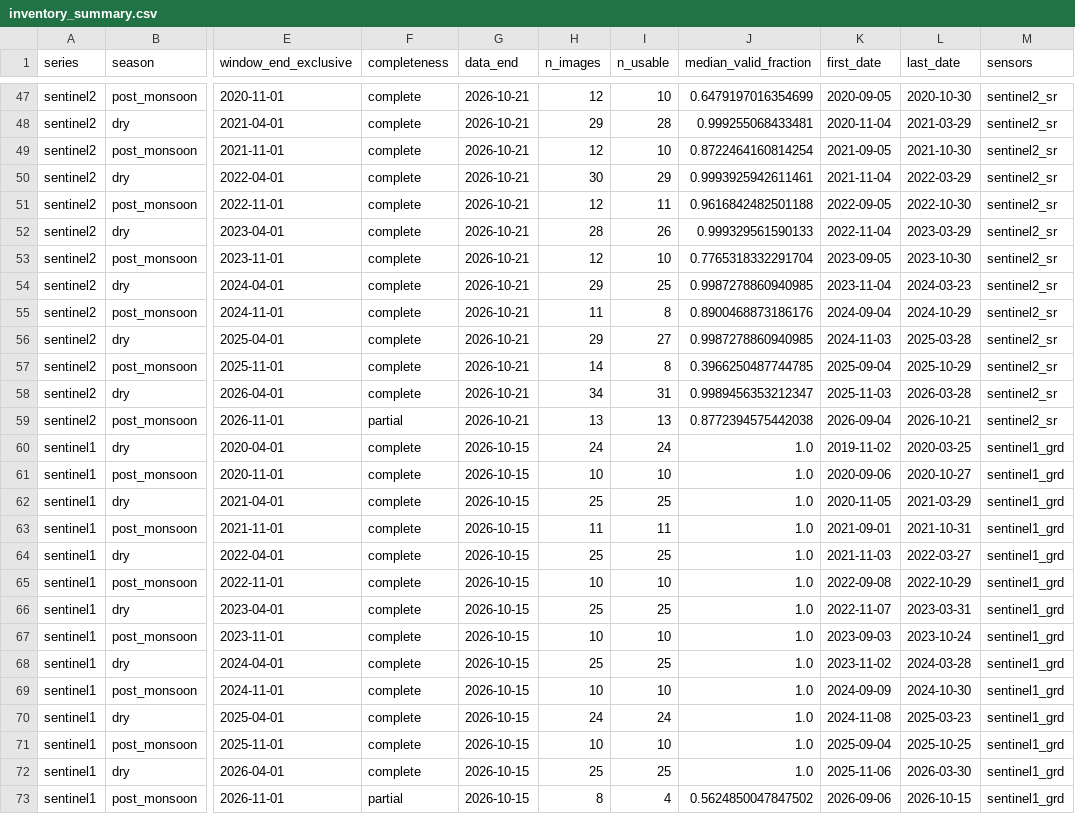
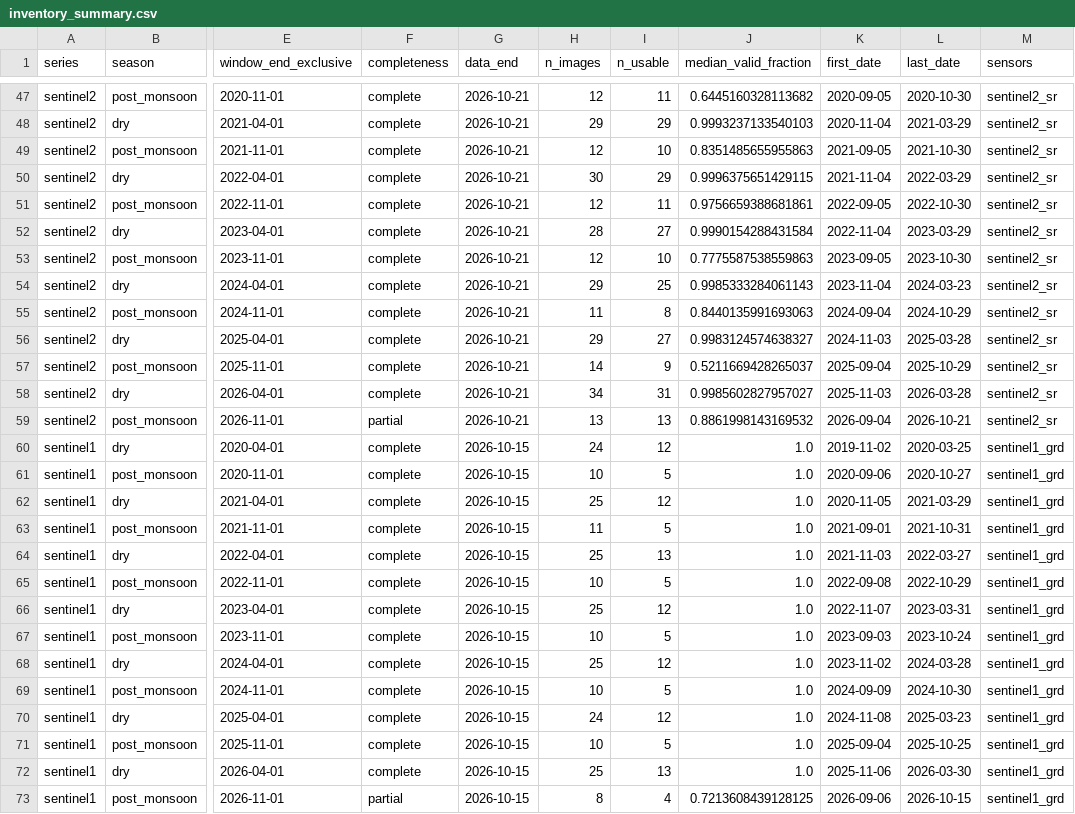
Before and after one commit to maaznizam290/GISMangroveAIAgent, a CSV file: outputs/m2/inventory_summary.csv, drawn as a sheet; only a part is shown, gaps mark what is left out; the diff covers the shown part only; the diff names each change by its address in the sheet, - before the commit and + after, or states it on an @@ line.

```diff
--- a/outputs/m2/inventory_summary.csv
+++ b/outputs/m2/inventory_summary.csv
-I47 (n_usable): 10
+I47 (n_usable): 11
-J47 (median_valid_fraction): 0.6479197016354699
+J47 (median_valid_fraction): 0.6445160328113682
-I48 (n_usable): 28
+I48 (n_usable): 29
-J48 (median_valid_fraction): 0.999255068433481
+J48 (median_valid_fraction): 0.9993237133540103
-J49 (median_valid_fraction): 0.8722464160814254
+J49 (median_valid_fraction): 0.8351485655955863
-J50 (median_valid_fraction): 0.9993925942611461
+J50 (median_valid_fraction): 0.9996375651429115
-J51 (median_valid_fraction): 0.9616842482501188
+J51 (median_valid_fraction): 0.9756659388681861
-I52 (n_usable): 26
+I52 (n_usable): 27
-J52 (median_valid_fraction): 0.999329561590133
+J52 (median_valid_fraction): 0.9990154288431584
-J53 (median_valid_fraction): 0.7765318332291704
+J53 (median_valid_fraction): 0.7775587538559863
-J54 (median_valid_fraction): 0.9987278860940985
+J54 (median_valid_fraction): 0.9985333284061143
-J55 (median_valid_fraction): 0.8900468873186176
+J55 (median_valid_fraction): 0.8440135991693063
-J56 (median_valid_fraction): 0.9987278860940985
+J56 (median_valid_fraction): 0.9983124574638327
-I57 (n_usable): 8
+I57 (n_usable): 9
-J57 (median_valid_fraction): 0.3966250487744785
+J57 (median_valid_fraction): 0.5211669428265037
-J58 (median_valid_fraction): 0.9989456353212347
+J58 (median_valid_fraction): 0.9985602827957027
-J59 (median_valid_fraction): 0.8772394575442038
+J59 (median_valid_fraction): 0.8861998143169532
-I60 (n_usable): 24
+I60 (n_usable): 12
-I61 (n_usable): 10
+I61 (n_usable): 5
-I62 (n_usable): 25
+I62 (n_usable): 12
-I63 (n_usable): 11
+I63 (n_usable): 5
-I64 (n_usable): 25
+I64 (n_usable): 13
-I65 (n_usable): 10
+I65 (n_usable): 5
-I66 (n_usable): 25
+I66 (n_usable): 12
-I67 (n_usable): 10
+I67 (n_usable): 5
-I68 (n_usable): 25
+I68 (n_usable): 12
-I69 (n_usable): 10
+I69 (n_usable): 5
-I70 (n_usable): 24
+I70 (n_usable): 12
-I71 (n_usable): 10
+I71 (n_usable): 5
-I72 (n_usable): 25
+I72 (n_usable): 13
-J73 (median_valid_fraction): 0.5624850047847502
+J73 (median_valid_fraction): 0.7213608439128125
```
Also changed, not shown: 62 edited cells elsewhere in this file, outputs/m2/image_inventory.csv, outputs/m2/s1_orbit_summary.csv, 16 other files.
